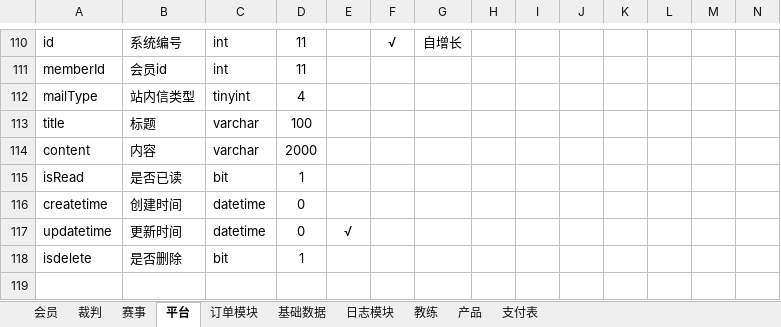
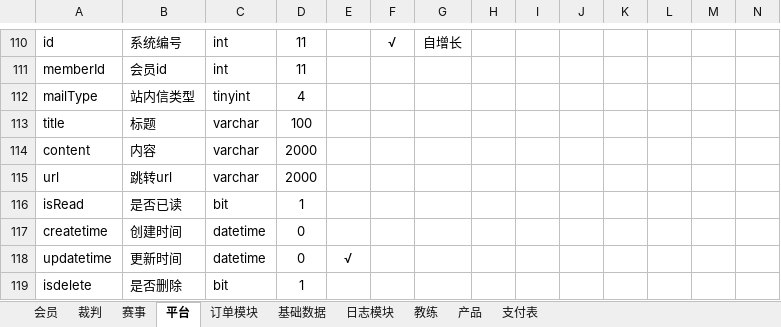
Before and after one commit to huxuanchenxy/nsda, an Excel workbook: doc/数据库设计.xlsx, sheet 平台, drawn as a sheet; only a part is shown, gaps mark what is left out; values as stored, in another font and other column widths than the file's, no borders; rows hold the shown columns only; the diff names each change by its address in the sheet, - before the commit and + after, or states it on an @@ line.

```diff
--- a/doc/数据库设计.xlsx (sheet 平台)
+++ b/doc/数据库设计.xlsx (sheet 平台)
+row 115: url | 跳转url | varchar | 2000
```
Also changed, not shown: sheet 赛事.
